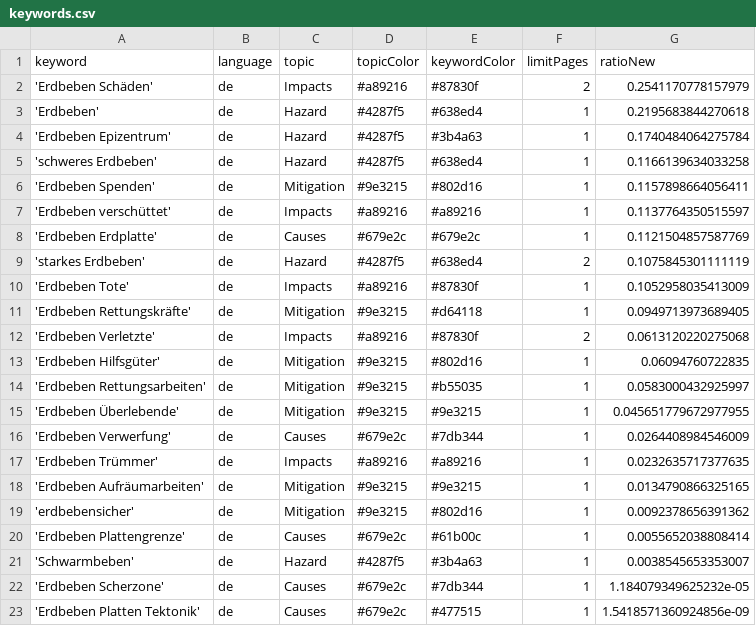
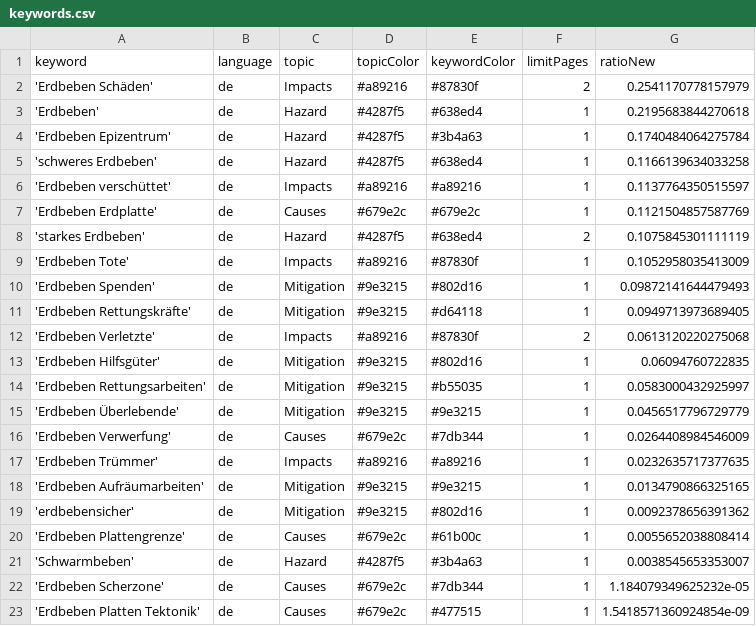
Before and after one commit to MarcoL95-news/earthquakeIsComing, a CSV file: keywords.csv, drawn as a sheet.

Commit message:
Commit from GitHub Actions (harvest:0.0)

```diff
--- a/keywords.csv
+++ b/keywords.csv
@@ -5,3 +5,2 @@ keyword,language,topic,topicColor,keywordColor,limitPages,ratioNew
 'schweres Erdbeben',de,Hazard,#4287f5,#638ed4,1,0.1166139634033258
-'Erdbeben Spenden',de,Mitigation,#9e3215,#802d16,1,0.1157898664056411
 'Erdbeben verschüttet',de,Impacts,#a89216,#a89216,1,0.1137764350515597
@@ -10,2 +9,3 @@ keyword,language,topic,topicColor,keywordColor,limitPages,ratioNew
 'Erdbeben Tote',de,Impacts,#a89216,#87830f,1,0.1052958035413009
+'Erdbeben Spenden',de,Mitigation,#9e3215,#802d16,1,0.09872141644479493
 'Erdbeben Rettungskräfte',de,Mitigation,#9e3215,#d64118,1,0.0949713973689405
@@ -14,3 +14,3 @@ keyword,language,topic,topicColor,keywordColor,limitPages,ratioNew
 'Erdbeben Rettungsarbeiten',de,Mitigation,#9e3215,#b55035,1,0.0583000432925997
-'Erdbeben Überlebende',de,Mitigation,#9e3215,#9e3215,1,0.045651779672977955
+'Erdbeben Überlebende',de,Mitigation,#9e3215,#9e3215,1,0.0456517796729779
 'Erdbeben Verwerfung',de,Causes,#679e2c,#7db344,1,0.0264408984546009
@@ -22,2 +22,2 @@ keyword,language,topic,topicColor,keywordColor,limitPages,ratioNew
 'Erdbeben Scherzone',de,Causes,#679e2c,#7db344,1,1.184079349625232e-05
-'Erdbeben Platten Tektonik',de,Causes,#679e2c,#477515,1,1.5418571360924856e-09
+'Erdbeben Platten Tektonik',de,Causes,#679e2c,#477515,1,1.5418571360924854e-09
```
